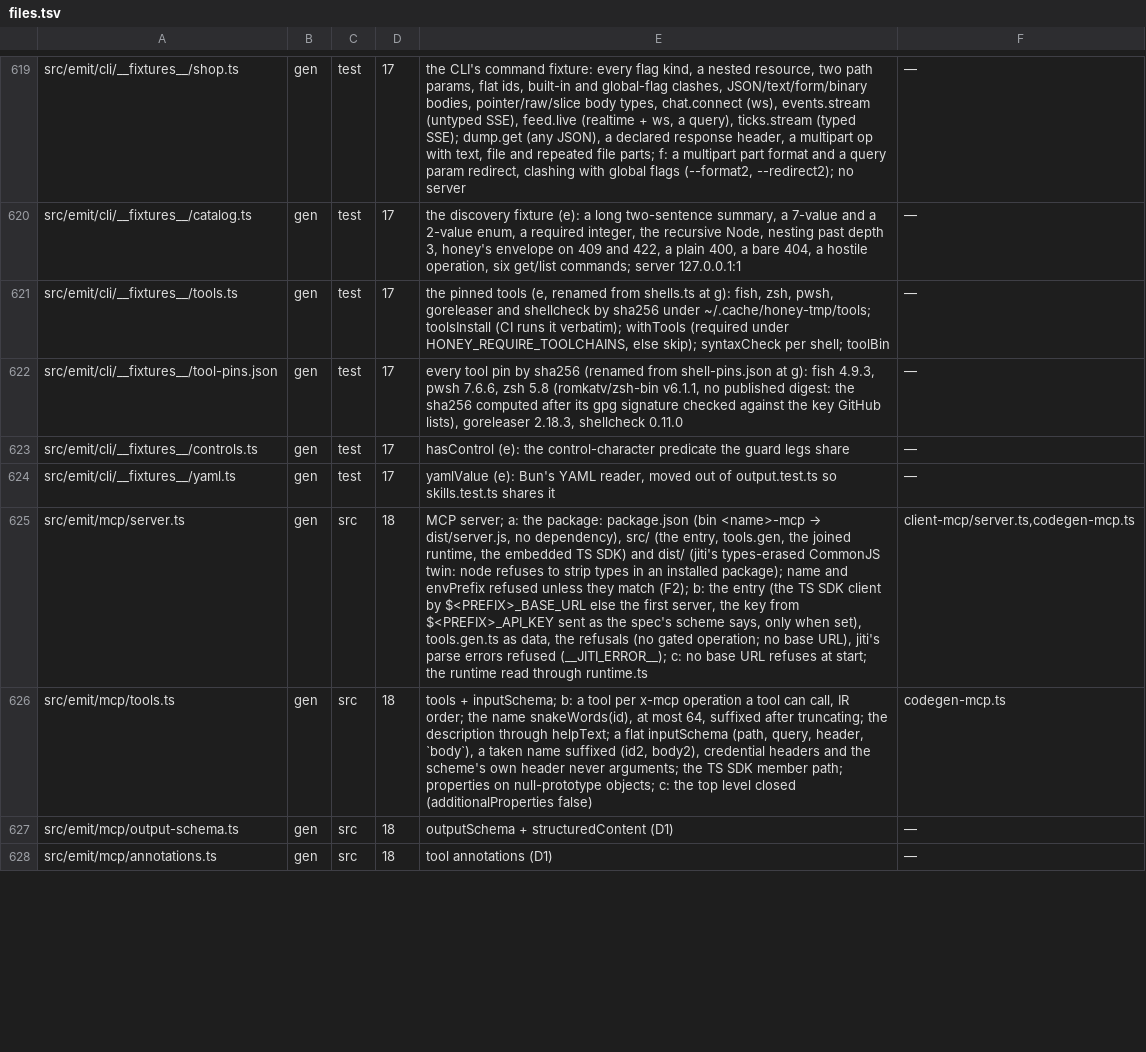
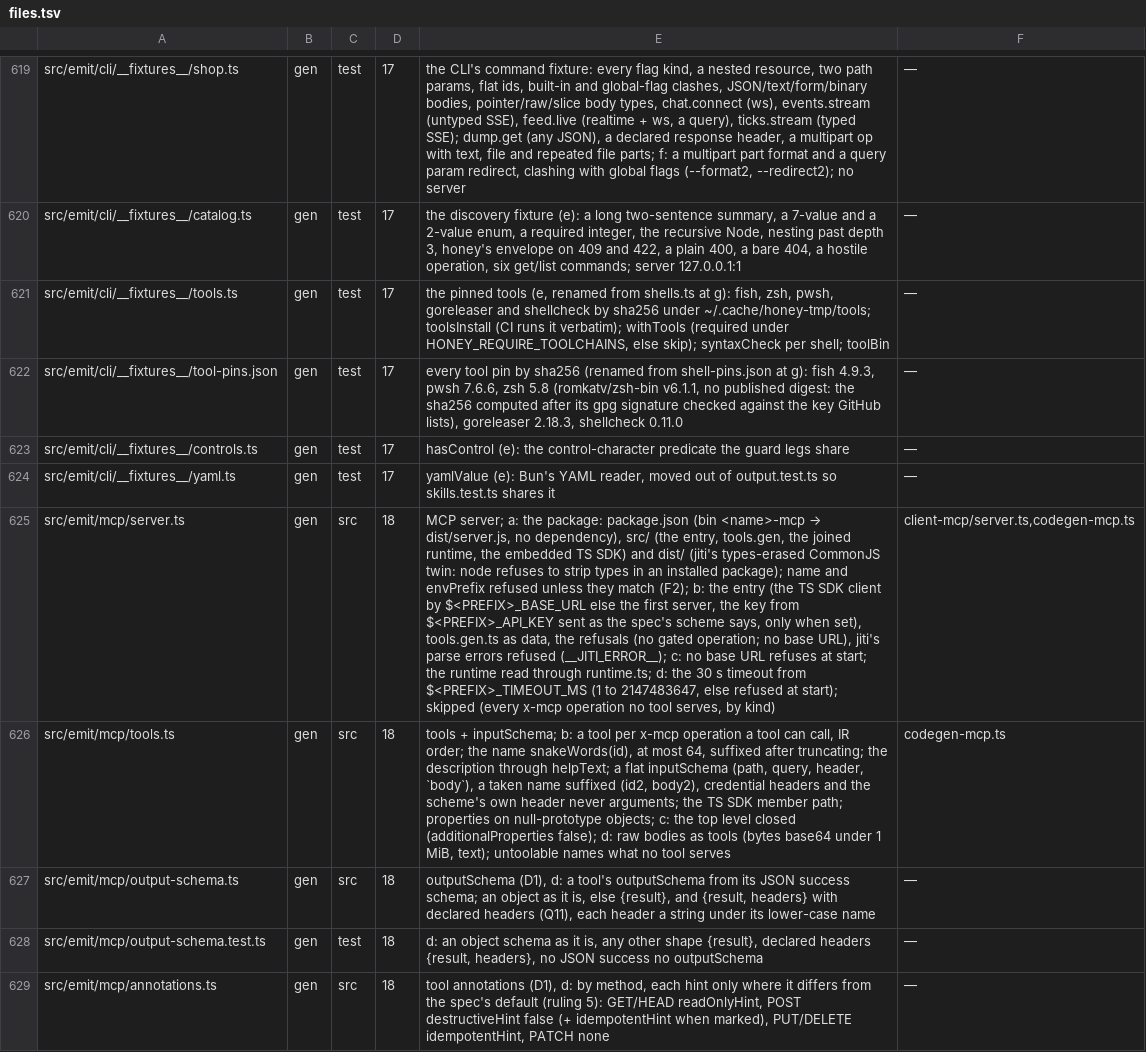
Before and after one commit to workerstack/backend, a TSV file: blueprint/files.tsv, drawn as a sheet; only a part is shown, gaps mark what is left out; addresses are those after the commit; the diff covers the shown part only; the diff names each change by its address in the sheet, - before the commit and + after, or states it on an @@ line.

Commit message:
feat(gen): bit 18 d — the MCP results: structured output, annotations, bytes, errors
A tool's success answers JSON as text and as structuredContent against
an outputSchema from its success schema: an object as it is, any other
shape and an answer with declared headers wrapped {result, headers}.
Text is text, cut past 100,000 characters with a note; bytes are image
or audio content, any other bytes an embedded resource, past 1 MiB a
note. A failure is isError: its status with honey's error key and
message, else its body; no answer is transport or timeout. Annotations
follow the method, each hint only where it differs from the default.

The client runs in safe mode, keeping the content type and headers. A
raw body argument is base64-decoded bytes (at most 1 MiB) or text. A
call waits $<PREFIX>_TIMEOUT_MS, 30 s by default, validated at start.
The generate report names each x-mcp operation no tool serves yet. The
runtime budget is 23,299 B, provisional 23,400.

```diff
--- a/blueprint/files.tsv
+++ b/blueprint/files.tsv
-E625: …read through runtime.ts
+E625: …read through runtime.ts; d: the 30 s timeout from $<PREFIX>_TIMEOUT_MS (1 to 2147483647, else refused at start); skipped (every x-mcp operation no tool serves, by kind)
-E626: …closed (additionalProperties false)
+E626: …closed (additionalProperties false); d: raw bodies as tools (bytes base64 under 1 MiB, text); untoolable names what no tool serves
-E627: outputSchema + structuredContent (D1)
+E627: outputSchema (D1), d: a tool's outputSchema from its JSON success schema; an object as it is, else {result}, and {result, headers} with declared headers (Q11), each header a string under its lower-case name
+row 628: src/emit/mcp/output-schema.test.ts | gen | test | 18 | d: an object schema as it is, any other shape {result}, declared headers {result, headers}, no JSON success no outputSchema | —
-E629: tool annotations (D1)
+E629: tool annotations (D1), d: by method, each hint only where it differs from the spec's default (ruling 5): GET/HEAD readOnlyHint, POST destructiveHint false (+ idempotentHint when marked), PUT/DELETE idempotentHint, PATCH none
```
Also changed, not shown: 1 added row, 2 removed rows and 11 edited cells elsewhere in this file, 18 other files.
